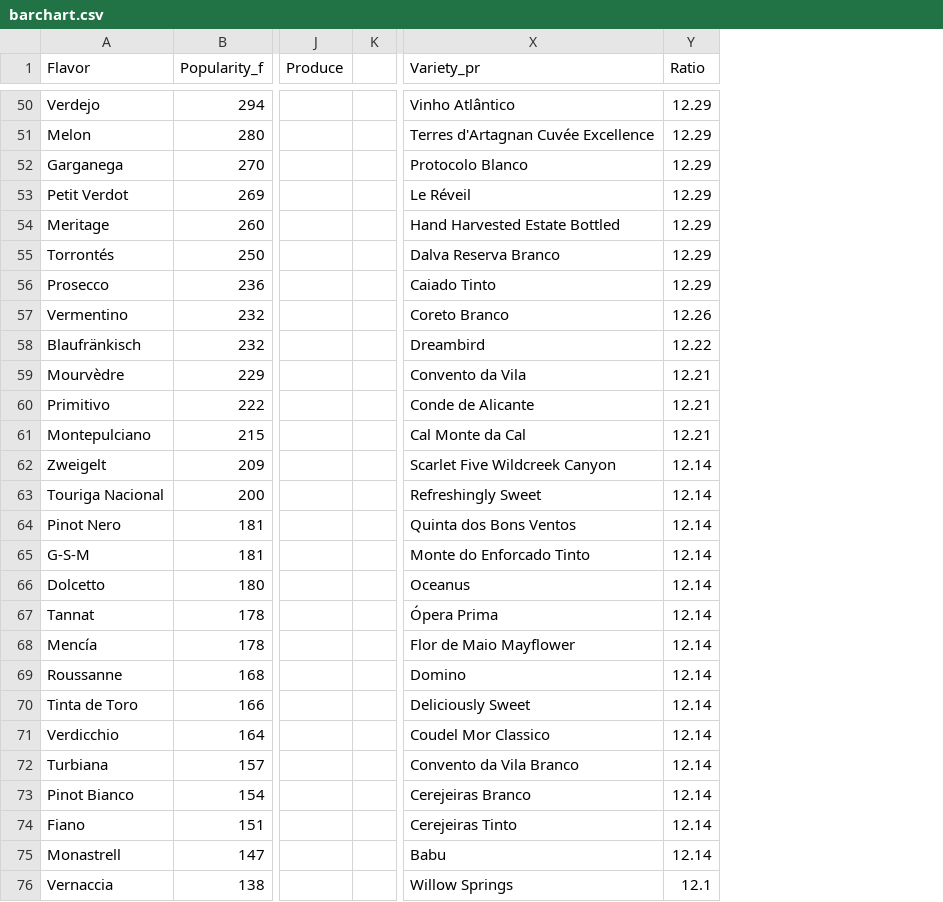
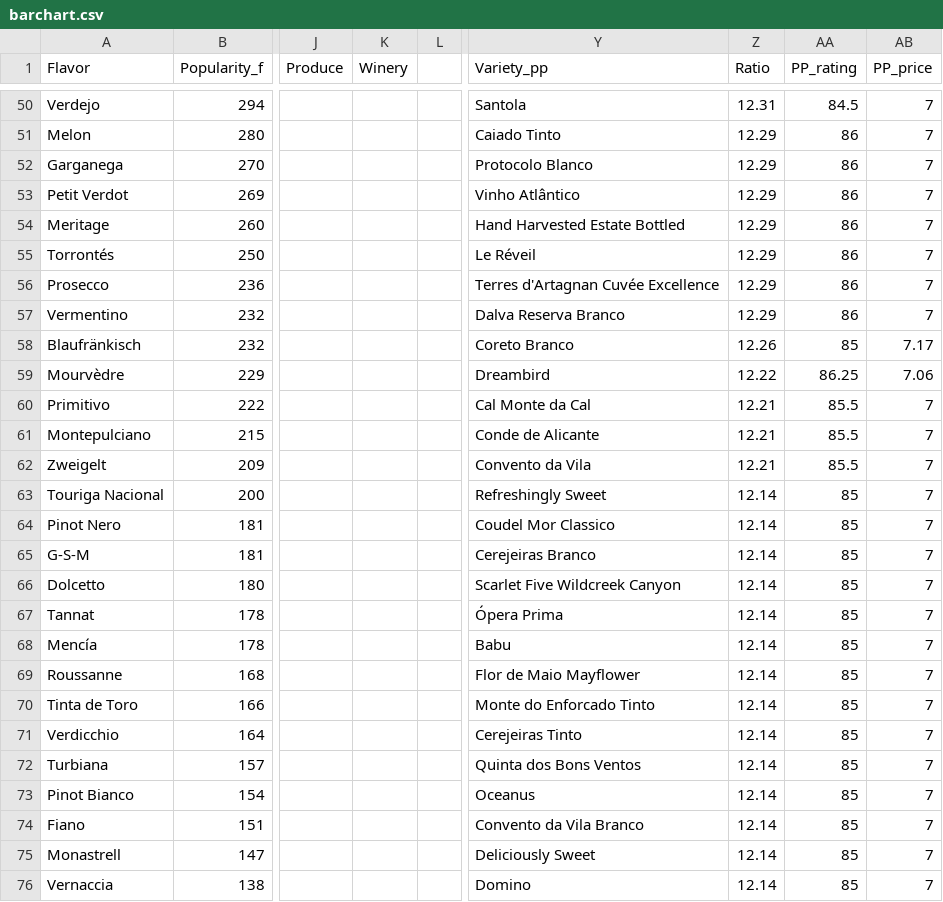
Before and after one commit to Leonalhq/cs571wine, a CSV file: dataset/barchart.csv, drawn as a sheet; only a part is shown, gaps mark what is left out; addresses are those after the commit; the diff covers the shown part only; the diff names each change by its address in the sheet, - before the commit and + after, or states it on an @@ line.

```diff
--- a/dataset/barchart.csv
+++ b/dataset/barchart.csv
+column K (Winery), empty
+column AA (PP_rating), rows 50-76: 84.5 | 86 | 86 | 86 | 86 | 86 | 86 | 86 | 85 | 86.25 | 85.5 | 85.5 | 85.5 | 85 | 85 | 85 | 85 | 85 | 85 | 85 | 85 | 85 | 85 | 85 | 85 | 85 | 85
+column AB (PP_price), rows 50-76: 7 | 7 | 7 | 7 | 7 | 7 | 7 | 7 | 7.17 | 7.06 | 7 | 7 | 7 | 7 | 7 | 7 | 7 | 7 | 7 | 7 | 7 | 7 | 7 | 7 | 7 | 7 | 7
-Y1: Variety_pr
+Y1: Variety_pp
-Y50 (Variety_pp): Vinho Atlântico
+Y50 (Variety_pp): Santola
-Z50 (Ratio): 12.29
+Z50 (Ratio): 12.31
-Y51 (Variety_pp): Terres d'Artagnan Cuvée Excellence
+Y51 (Variety_pp): Caiado Tinto
-Y53 (Variety_pp): Le Réveil
+Y53 (Variety_pp): Vinho Atlântico
-Y55 (Variety_pp): Dalva Reserva Branco
+Y55 (Variety_pp): Le Réveil
-Y56 (Variety_pp): Caiado Tinto
+Y56 (Variety_pp): Terres d'Artagnan Cuvée Excellence
-Y57 (Variety_pp): Coreto Branco
+Y57 (Variety_pp): Dalva Reserva Branco
-Z57 (Ratio): 12.26
+Z57 (Ratio): 12.29
-Y58 (Variety_pp): Dreambird
+Y58 (Variety_pp): Coreto Branco
-Z58 (Ratio): 12.22
+Z58 (Ratio): 12.26
-Y59 (Variety_pp): Convento da Vila
+Y59 (Variety_pp): Dreambird
-Z59 (Ratio): 12.21
+Z59 (Ratio): 12.22
-Y60 (Variety_pp): Conde de Alicante
+Y60 (Variety_pp): Cal Monte da Cal
-Y61 (Variety_pp): Cal Monte da Cal
+Y61 (Variety_pp): Conde de Alicante
-Y62 (Variety_pp): Scarlet Five Wildcreek Canyon
+Y62 (Variety_pp): Convento da Vila
-Z62 (Ratio): 12.14
+Z62 (Ratio): 12.21
-Y64 (Variety_pp): Quinta dos Bons Ventos
+Y64 (Variety_pp): Coudel Mor Classico
-Y65 (Variety_pp): Monte do Enforcado Tinto
+Y65 (Variety_pp): Cerejeiras Branco
-Y66 (Variety_pp): Oceanus
+Y66 (Variety_pp): Scarlet Five Wildcreek Canyon
-Y68 (Variety_pp): Flor de Maio Mayflower
+Y68 (Variety_pp): Babu
-Y69 (Variety_pp): Domino
+Y69 (Variety_pp): Flor de Maio Mayflower
-Y70 (Variety_pp): Deliciously Sweet
+Y70 (Variety_pp): Monte do Enforcado Tinto
-Y71 (Variety_pp): Coudel Mor Classico
+Y71 (Variety_pp): Cerejeiras Tinto
-Y72 (Variety_pp): Convento da Vila Branco
+Y72 (Variety_pp): Quinta dos Bons Ventos
-Y73 (Variety_pp): Cerejeiras Branco
+Y73 (Variety_pp): Oceanus
-Y74 (Variety_pp): Cerejeiras Tinto
+Y74 (Variety_pp): Convento da Vila Branco
-Y75 (Variety_pp): Babu
+Y75 (Variety_pp): Deliciously Sweet
-Y76 (Variety_pp): Willow Springs
+Y76 (Variety_pp): Domino
-Z76 (Ratio): 12.1
+Z76 (Ratio): 12.14
```
Also changed, not shown: 87 edited cells elsewhere in this file, 6 other files.
